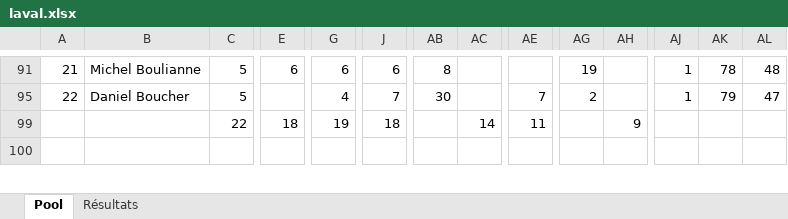
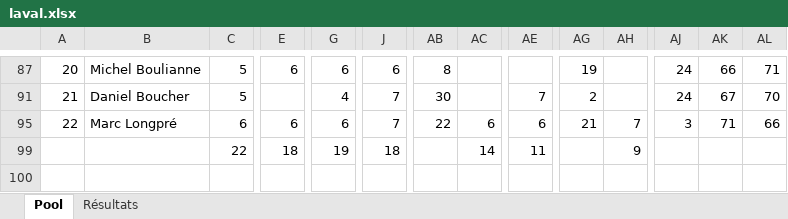
Before and after one commit to staker4/pool, an Excel workbook: laval.xlsx, sheet Pool, drawn as a sheet; only a part is shown, gaps mark what is left out; values as stored, in another font and other column widths than the file's, no cell formats; conditional formats not drawn; addresses are those after the commit; rows hold the shown columns only; the diff covers the shown part only; the diff names each change by its address in the sheet, - before the commit and + after, or states it on an @@ line.

```diff
--- a/laval.xlsx (sheet Pool)
+++ b/laval.xlsx (sheet Pool)
-A87: 21
+A87: 20
-AJ87: 1
+AJ87: 24
-AK87: 78
+AK87: 66
-AL87: 48
+AL87: 71
-A91: 22
+A91: 21
-AJ91: 1
+AJ91: 24
-AK91: 79
+AK91: 67
-AL91: 47
+AL91: 70
+row 95: 22 | Marc Longpré | 6 | 6 | 6 | 7 | 22 | 6 | 6 | 21 | 7 | 3 | 71 | 66
```
Also changed, not shown: 9 added rows, 10 removed rows and 42 edited cells elsewhere in this sheet, sheet Résultats, cell formats, formulas that keep their value, hidden cells, 2 other files.
